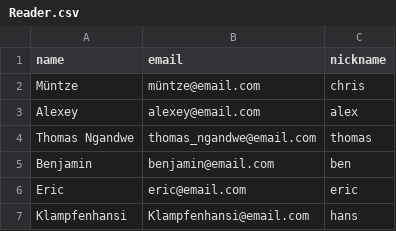
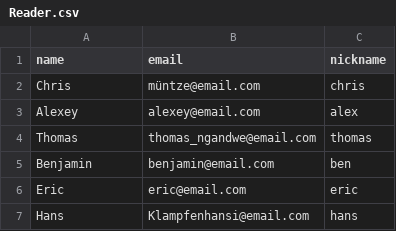
Before and after one commit to oleksiymartynenko/neo4j, a CSV file: Reader.csv, drawn as a sheet.

Commit message:
Update Reader.csv

```diff
--- a/Reader.csv
+++ b/Reader.csv
@@ -1,7 +1,7 @@
 name,email,nickname
-Müntze,müntze@email.com,chris
+Chris,müntze@email.com,chris
 Alexey,alexey@email.com,alex
-Thomas Ngandwe,thomas_ngandwe@email.com,thomas
+Thomas,thomas_ngandwe@email.com,thomas
 Benjamin,benjamin@email.com,ben
 Eric,eric@email.com,eric
-Klampfenhansi,Klampfenhansi@email.com,hans
+Hans,Klampfenhansi@email.com,hans
```
